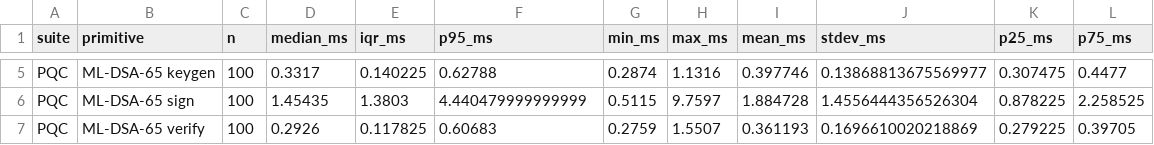
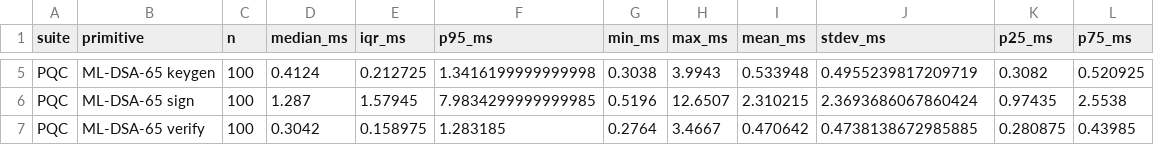
Before and after one commit to codewithlumbinidevi-hub/Quantum-Safe-Hybrid-Key-Exchange, a CSV file: P1_secure_channel/results/primitive_breakdown.csv, drawn as a sheet; only a part is shown, gaps mark what is left out; the diff covers the shown part only; the diff names each change by its address in the sheet, - before the commit and + after, or states it on an @@ line.

```diff
--- a/P1_secure_channel/results/primitive_breakdown.csv
+++ b/P1_secure_channel/results/primitive_breakdown.csv
-D5 (median_ms): 0.3317
+D5 (median_ms): 0.4124
-E5 (iqr_ms): 0.140225
+E5 (iqr_ms): 0.212725
-F5 (p95_ms): 0.62788
+F5 (p95_ms): 1.3416199999999998
-G5 (min_ms): 0.2874
+G5 (min_ms): 0.3038
-H5 (max_ms): 1.1316
+H5 (max_ms): 3.9943
-I5 (mean_ms): 0.397746
+I5 (mean_ms): 0.533948
-J5 (stdev_ms): 0.13868813675569977
+J5 (stdev_ms): 0.4955239817209719
-K5 (p25_ms): 0.307475
+K5 (p25_ms): 0.3082
-L5 (p75_ms): 0.4477
+L5 (p75_ms): 0.520925
-D6 (median_ms): 1.45435
+D6 (median_ms): 1.287
-E6 (iqr_ms): 1.3803
+E6 (iqr_ms): 1.57945
-F6 (p95_ms): 4.440479999999999
+F6 (p95_ms): 7.9834299999999985
-G6 (min_ms): 0.5115
+G6 (min_ms): 0.5196
-H6 (max_ms): 9.7597
+H6 (max_ms): 12.6507
-I6 (mean_ms): 1.884728
+I6 (mean_ms): 2.310215
-J6 (stdev_ms): 1.4556444356526304
+J6 (stdev_ms): 2.3693686067860424
-K6 (p25_ms): 0.878225
+K6 (p25_ms): 0.97435
-L6 (p75_ms): 2.258525
+L6 (p75_ms): 2.5538
-D7 (median_ms): 0.2926
+D7 (median_ms): 0.3042
-E7 (iqr_ms): 0.117825
+E7 (iqr_ms): 0.158975
-F7 (p95_ms): 0.60683
+F7 (p95_ms): 1.283185
-G7 (min_ms): 0.2759
+G7 (min_ms): 0.2764
-H7 (max_ms): 1.5507
+H7 (max_ms): 3.4667
-I7 (mean_ms): 0.361193
+I7 (mean_ms): 0.470642
-J7 (stdev_ms): 0.1696610020218869
+J7 (stdev_ms): 0.4738138672985885
-K7 (p25_ms): 0.279225
+K7 (p25_ms): 0.280875
-L7 (p75_ms): 0.39705
+L7 (p75_ms): 0.43985
```
Also changed, not shown: 79 edited cells elsewhere in this file, P1_secure_channel/results/handshake_results.csv, P1_secure_channel/results/payload_results.csv, 20 other files.
